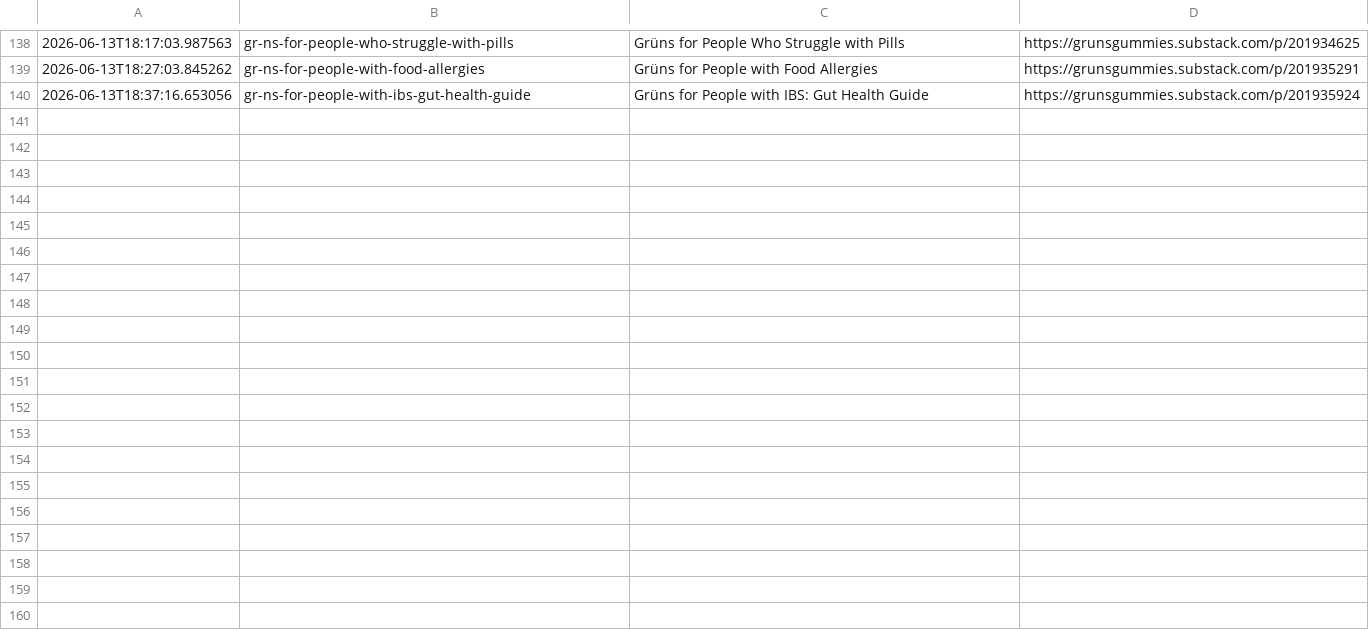
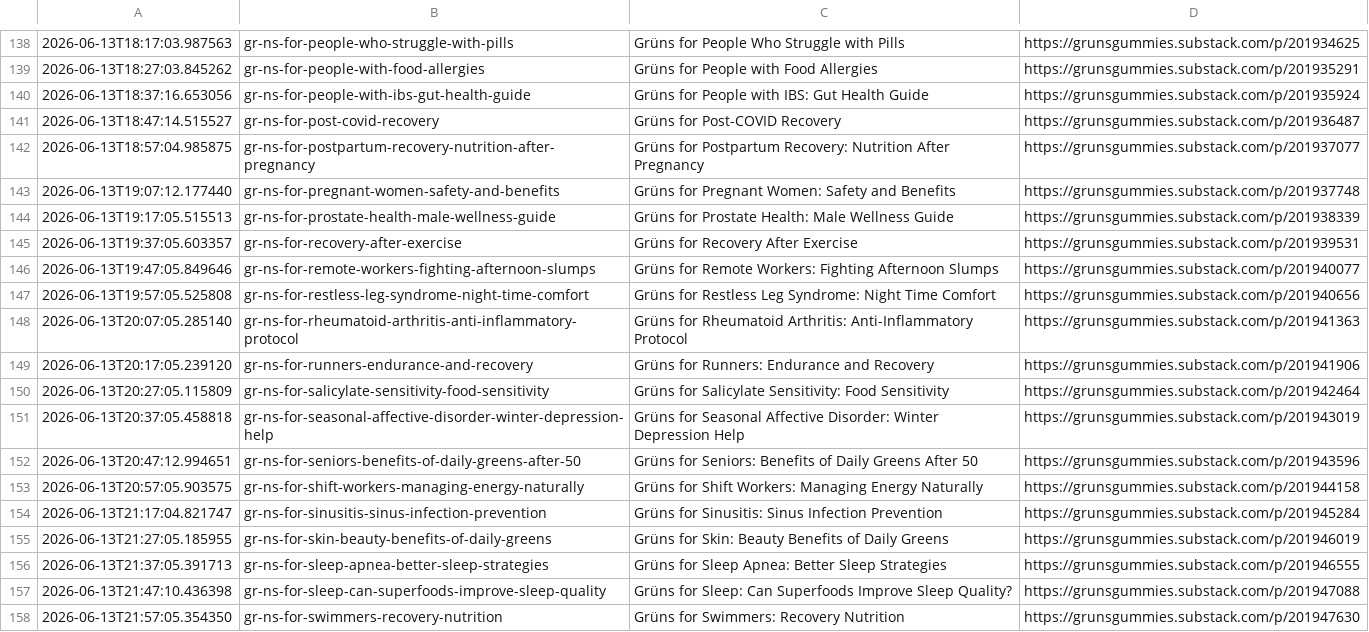
Before and after one commit to p32nicky/grunsguide, a CSV file: scripts/substack-posting-log.csv, drawn as a sheet; only a part is shown, gaps mark what is left out.

```diff
--- a/scripts/substack-posting-log.csv
+++ b/scripts/substack-posting-log.csv
@@ -140 +140,19 @@
 2026-06-13T18:37:16.653056,gr-ns-for-people-with-ibs-gut-health-guide,Grüns for People with IBS: Gut Health Guide,https://grunsgummies.substack.com/p/201935924
+2026-06-13T18:47:14.515527,gr-ns-for-post-covid-recovery,Grüns for Post-COVID Recovery,https://grunsgummies.substack.com/p/201936487
+2026-06-13T18:57:04.985875,gr-ns-for-postpartum-recovery-nutrition-after-pregnancy,Grüns for Postpartum Recovery: Nutrition After Pregnancy,https://grunsgummies.substack.com/p/201937077
+2026-06-13T19:07:12.177440,gr-ns-for-pregnant-women-safety-and-benefits,Grüns for Pregnant Women: Safety and Benefits,https://grunsgummies.substack.com/p/201937748
+2026-06-13T19:17:05.515513,gr-ns-for-prostate-health-male-wellness-guide,Grüns for Prostate Health: Male Wellness Guide,https://grunsgummies.substack.com/p/201938339
+2026-06-13T19:37:05.603357,gr-ns-for-recovery-after-exercise,Grüns for Recovery After Exercise,https://grunsgummies.substack.com/p/201939531
+2026-06-13T19:47:05.849646,gr-ns-for-remote-workers-fighting-afternoon-slumps,Grüns for Remote Workers: Fighting Afternoon Slumps,https://grunsgummies.substack.com/p/201940077
+2026-06-13T19:57:05.525808,gr-ns-for-restless-leg-syndrome-night-time-comfort,Grüns for Restless Leg Syndrome: Night Time Comfort,https://grunsgummies.substack.com/p/201940656
+2026-06-13T20:07:05.285140,gr-ns-for-rheumatoid-arthritis-anti-inflammatory-protocol,Grüns for Rheumatoid Arthritis: Anti-Inflammatory Protocol,https://grunsgummies.substack.com/p/201941363
+2026-06-13T20:17:05.239120,gr-ns-for-runners-endurance-and-recovery,Grüns for Runners: Endurance and Recovery,https://grunsgummies.substack.com/p/201941906
+2026-06-13T20:27:05.115809,gr-ns-for-salicylate-sensitivity-food-sensitivity,Grüns for Salicylate Sensitivity: Food Sensitivity,https://grunsgummies.substack.com/p/201942464
+2026-06-13T20:37:05.458818,gr-ns-for-seasonal-affective-disorder-winter-depression-help,Grüns for Seasonal Affective Disorder: Winter Depression Help,https://grunsgummies.substack.com/p/201943019
+2026-06-13T20:47:12.994651,gr-ns-for-seniors-benefits-of-daily-greens-after-50,Grüns for Seniors: Benefits of Daily Greens After 50,https://grunsgummies.substack.com/p/201943596
+2026-06-13T20:57:05.903575,gr-ns-for-shift-workers-managing-energy-naturally,Grüns for Shift Workers: Managing Energy Naturally,https://grunsgummies.substack.com/p/201944158
+2026-06-13T21:17:04.821747,gr-ns-for-sinusitis-sinus-infection-prevention,Grüns for Sinusitis: Sinus Infection Prevention,https://grunsgummies.substack.com/p/201945284
+2026-06-13T21:27:05.185955,gr-ns-for-skin-beauty-benefits-of-daily-greens,Grüns for Skin: Beauty Benefits of Daily Greens,https://grunsgummies.substack.com/p/201946019
+2026-06-13T21:37:05.391713,gr-ns-for-sleep-apnea-better-sleep-strategies,Grüns for Sleep Apnea: Better Sleep Strategies,https://grunsgummies.substack.com/p/201946555
+2026-06-13T21:47:10.436398,gr-ns-for-sleep-can-superfoods-improve-sleep-quality,Grüns for Sleep: Can Superfoods Improve Sleep Quality?,https://grunsgummies.substack.com/p/201947088
+2026-06-13T21:57:05.354350,gr-ns-for-swimmers-recovery-nutrition,Grüns for Swimmers: Recovery Nutrition,https://grunsgummies.substack.com/p/201947630
```
Also changed, not shown: 4 other files.
